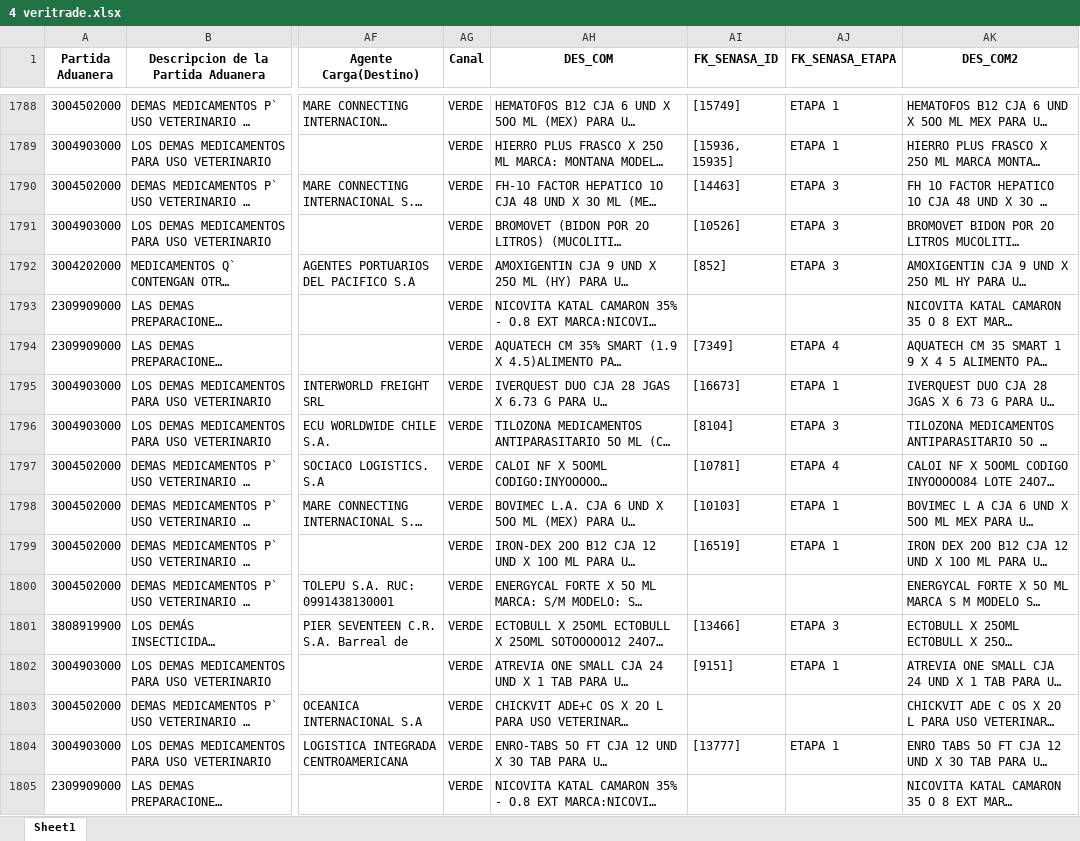
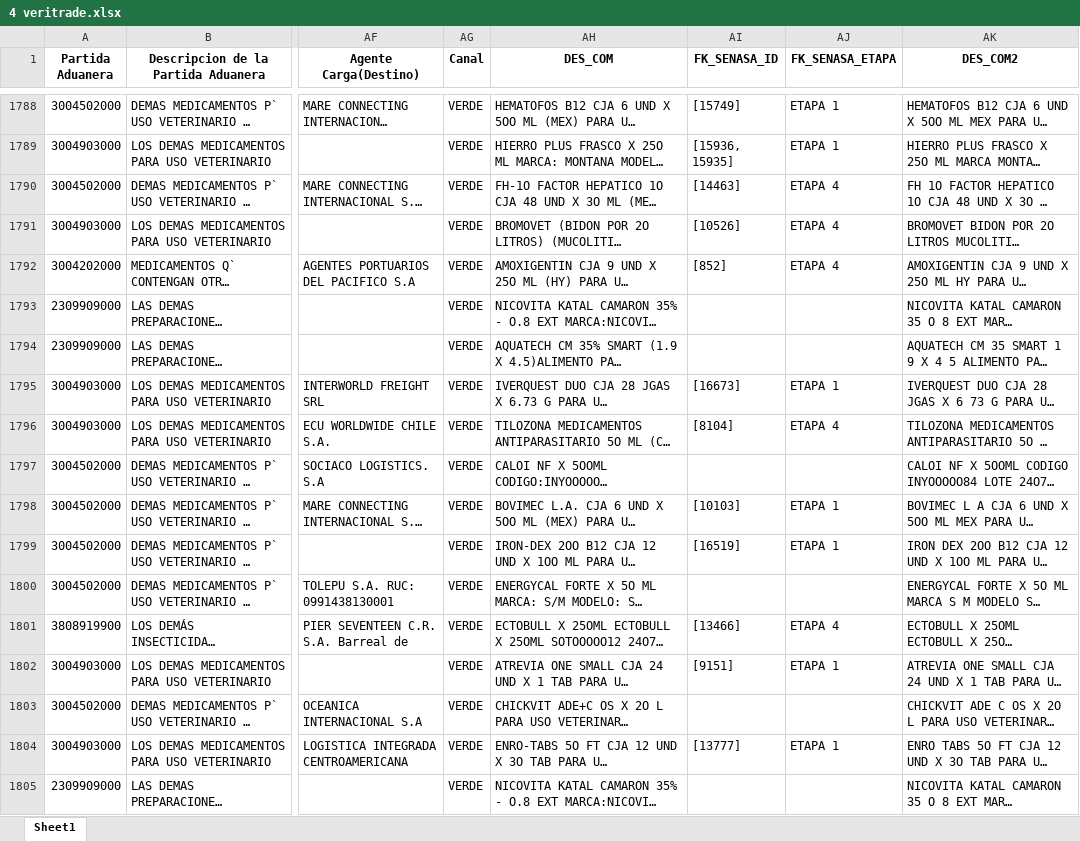
Before and after one commit to jorge-ernesto/1-aprendiendo-pyspark, an Excel workbook: 1-tratamiento-datos/2 DataCreada/4 veritrade.xlsx, sheet Sheet1, drawn as a sheet; only a part is shown, gaps mark what is left out; long unchanged cells end in …; values as stored, in another font and other column widths than the file's, no borders; the diff covers the shown part only; the diff names each change by its address in the sheet, - before the commit and + after, or states it on an @@ line.

```diff
--- a/1-tratamiento-datos/2 DataCreada/4 veritrade.xlsx (sheet Sheet1)
+++ b/1-tratamiento-datos/2 DataCreada/4 veritrade.xlsx (sheet Sheet1)
-AJ1790:AJ1792 (FK_SENASA_ETAPA): ETAPA 3
+AJ1790:AJ1792 (FK_SENASA_ETAPA): ETAPA 4
-AI1794 (FK_SENASA_ID): [7349]
+AI1794 (FK_SENASA_ID): (empty)
-AJ1794 (FK_SENASA_ETAPA): ETAPA 4
+AJ1794 (FK_SENASA_ETAPA): (empty)
-AJ1796 (FK_SENASA_ETAPA): ETAPA 3
+AJ1796 (FK_SENASA_ETAPA): ETAPA 4
-AI1797 (FK_SENASA_ID): [10781]
+AI1797 (FK_SENASA_ID): (empty)
-AJ1797 (FK_SENASA_ETAPA): ETAPA 4
+AJ1797 (FK_SENASA_ETAPA): (empty)
-AJ1801 (FK_SENASA_ETAPA): ETAPA 3
+AJ1801 (FK_SENASA_ETAPA): ETAPA 4
```
Also changed, not shown: 958 edited cells elsewhere in this sheet, 1-tratamiento-datos/2 DataCreada/2 veritrade.xlsx, 15 other files.
